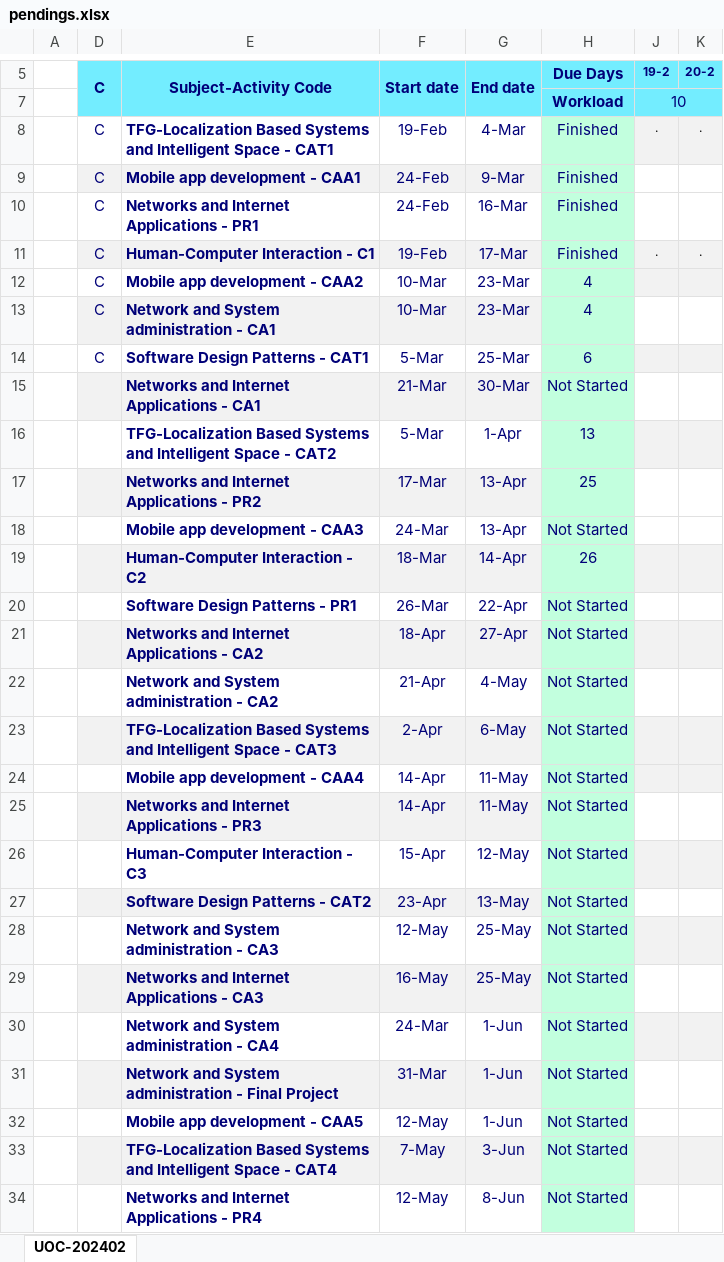
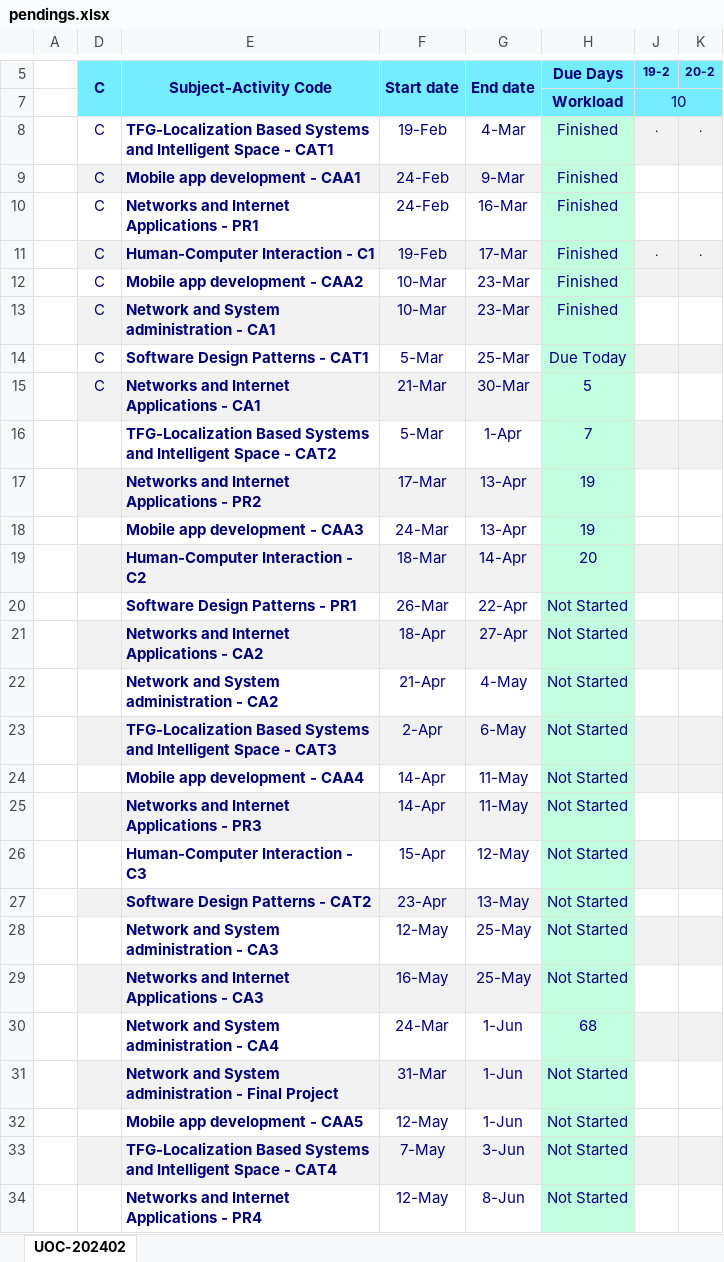
Before and after one commit to nicodalessandro11/UOC-2025-01, an Excel workbook: zz_utils/pendings.xlsx, sheet UOC-202402, drawn as a sheet; only a part is shown, gaps mark what is left out; values as stored, in another font and other column widths than the file's, no borders; conditional formats not drawn; the diff names each change by its address in the sheet, - before the commit and + after, or states it on an @@ line.

```diff
--- a/zz_utils/pendings.xlsx (sheet UOC-202402)
+++ b/zz_utils/pendings.xlsx (sheet UOC-202402)
-H12:H13 (Due Days): 4
+H12:H13 (Due Days): Finished
-H14 (Due Days): 6
+H14 (Due Days): Due Today
-D15 (C): (empty)
+D15 (C): C
-H15 (Due Days): Not Started
+H15 (Due Days): 5
-H16 (Due Days): 13
+H16 (Due Days): 7
-H17 (Due Days): 25
+H17 (Due Days): 19
-H18 (Due Days): Not Started
+H18 (Due Days): 19
-H19 (Due Days): 26
+H19 (Due Days): 20
-H30 (Due Days): Not Started
+H30 (Due Days): 68
```
Also changed, not shown: 43 other files.
